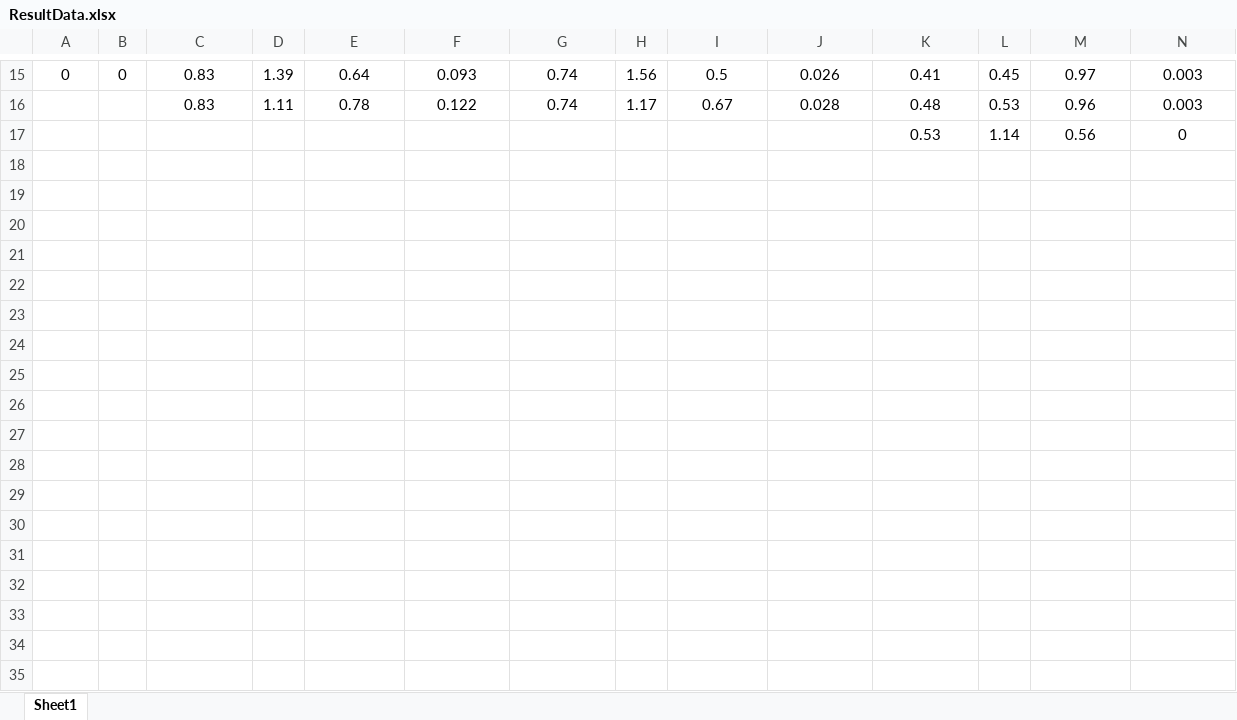
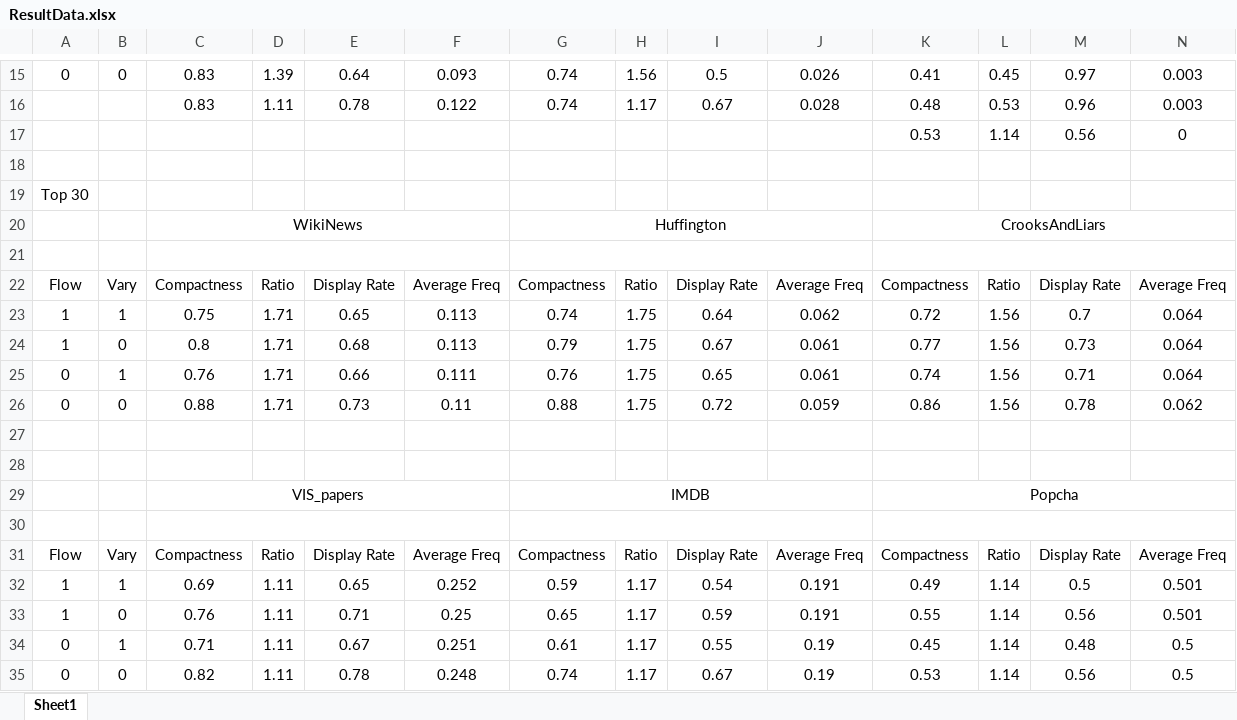
Before and after one commit to huyen-nguyen/WordStream, an Excel workbook: ResultData.xlsx, sheet Sheet1, drawn as a sheet; only a part is shown, gaps mark what is left out; values as stored, in another font and other column widths than the file's, no borders; rows hold the shown columns only; the diff names each change by its address in the sheet, - before the commit and + after, or states it on an @@ line.

```diff
--- a/ResultData.xlsx (sheet Sheet1)
+++ b/ResultData.xlsx (sheet Sheet1)
+row 18: (empty)
+row 19: Top 30
+row 20:  |  | WikiNews |  |  |  | Huffington |  |  |  | CrooksAndLiars
+row 21: (empty)
+row 22: Flow | Vary | Compactness | Ratio | Display Rate | Average Freq | Compactness | Ratio | Display Rate | Average Freq | Compactness | Ratio | Display Rate | Average Freq
+row 23: 1 | 1 | 0.75 | 1.71 | 0.65 | 0.113 | 0.74 | 1.75 | 0.64 | 0.062 | 0.72 | 1.56 | 0.7 | 0.064
+row 24: 1 | 0 | 0.8 | 1.71 | 0.68 | 0.113 | 0.79 | 1.75 | 0.67 | 0.061 | 0.77 | 1.56 | 0.73 | 0.064
+row 25: 0 | 1 | 0.76 | 1.71 | 0.66 | 0.111 | 0.76 | 1.75 | 0.65 | 0.061 | 0.74 | 1.56 | 0.71 | 0.064
+row 26: 0 | 0 | 0.88 | 1.71 | 0.73 | 0.11 | 0.88 | 1.75 | 0.72 | 0.059 | 0.86 | 1.56 | 0.78 | 0.062
+row 27: (empty)
+row 28: (empty)
+row 29:  |  | VIS_papers |  |  |  | IMDB |  |  |  | Popcha
+row 30: (empty)
+row 31: Flow | Vary | Compactness | Ratio | Display Rate | Average Freq | Compactness | Ratio | Display Rate | Average Freq | Compactness | Ratio | Display Rate | Average Freq
+row 32: 1 | 1 | 0.69 | 1.11 | 0.65 | 0.252 | 0.59 | 1.17 | 0.54 | 0.191 | 0.49 | 1.14 | 0.5 | 0.501
+row 33: 1 | 0 | 0.76 | 1.11 | 0.71 | 0.25 | 0.65 | 1.17 | 0.59 | 0.191 | 0.55 | 1.14 | 0.56 | 0.501
+row 34: 0 | 1 | 0.71 | 1.11 | 0.67 | 0.251 | 0.61 | 1.17 | 0.55 | 0.19 | 0.45 | 1.14 | 0.48 | 0.5
+row 35: 0 | 0 | 0.82 | 1.11 | 0.78 | 0.248 | 0.74 | 1.17 | 0.67 | 0.19 | 0.53 | 1.14 | 0.56 | 0.5
```
Also changed, not shown: 5 other files.
